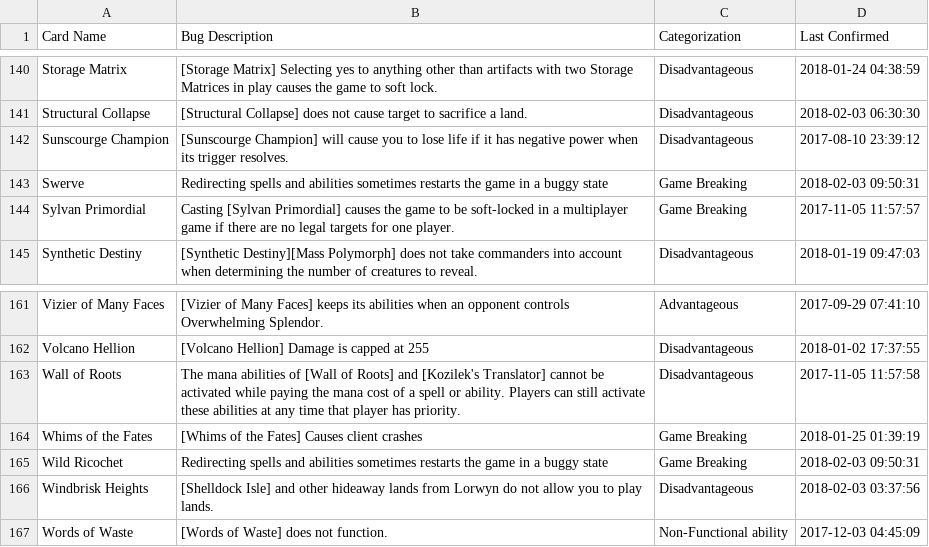
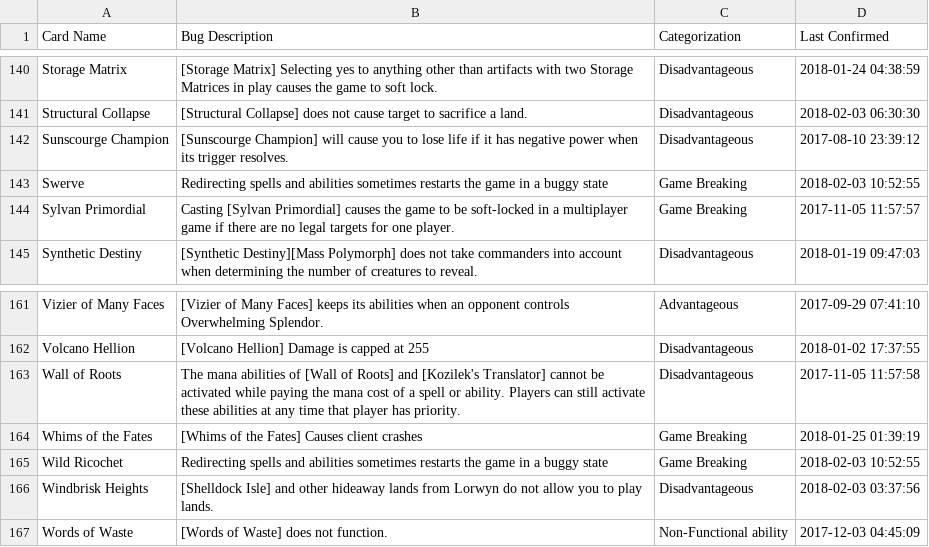
Before and after one commit to PennyDreadfulMTG/modo-bugs, a TSV file: bugs.tsv, drawn as a sheet; only a part is shown, gaps mark what is left out; the diff covers the shown part only.

```diff
--- a/bugs.tsv
+++ b/bugs.tsv
@@ -142,3 +142,3 @@ Structural Collapse	[Structural Collapse] does not cause target to sacrifice a l
 Sunscourge Champion	[Sunscourge Champion] will cause you to lose life if it has negative power when its trigger resolves.	Disadvantageous	2017-08-10 23:39:12
-Swerve	Redirecting spells and abilities sometimes restarts the game in a buggy state	Game Breaking	2018-02-03 09:50:31
+Swerve	Redirecting spells and abilities sometimes restarts the game in a buggy state	Game Breaking	2018-02-03 10:52:55
 Sylvan Primordial	Casting [Sylvan Primordial] causes the game to be soft-locked in a multiplayer game if there are no legal targets for one player.	Game Breaking	2017-11-05 11:57:57
@@ -164,3 +164,3 @@ Wall of Roots	The mana abilities of [Wall of Roots] and [Kozilek's Translator] c
 Whims of the Fates	[Whims of the Fates] Causes client crashes	Game Breaking	2018-01-25 01:39:19
-Wild Ricochet	Redirecting spells and abilities sometimes restarts the game in a buggy state	Game Breaking	2018-02-03 09:50:31
+Wild Ricochet	Redirecting spells and abilities sometimes restarts the game in a buggy state	Game Breaking	2018-02-03 10:52:55
 Windbrisk Heights	[Shelldock Isle] and other hideaway lands from Lorwyn do not allow you to play lands.	Disadvantageous	2018-02-03 03:37:56
```
Also changed, not shown: 5 edited cells elsewhere in this file, 1 other file.
